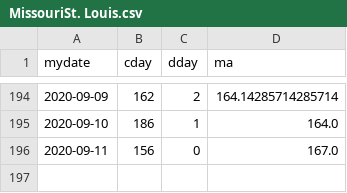
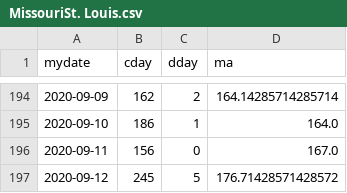
Before and after one commit to jheasly/lane-covid-19, a CSV file: MissouriSt. Louis.csv, drawn as a sheet; only a part is shown, gaps mark what is left out; the diff names each change by its address in the sheet, - before the commit and + after, or states it on an @@ line.

Commit message:
New data.

```diff
--- a/MissouriSt. Louis.csv
+++ b/MissouriSt. Louis.csv
+row 197: 2020-09-12 | 245 | 5 | 176.71428571428572
```
Also changed, not shown: OregonLane.csv, OregonMarion.csv, 3 other files.
